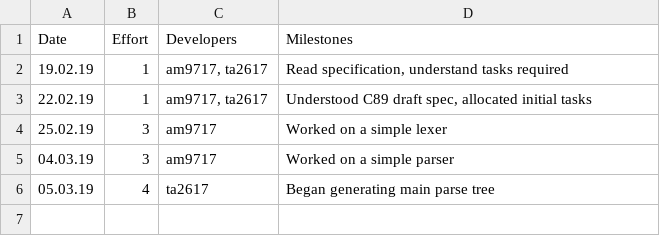
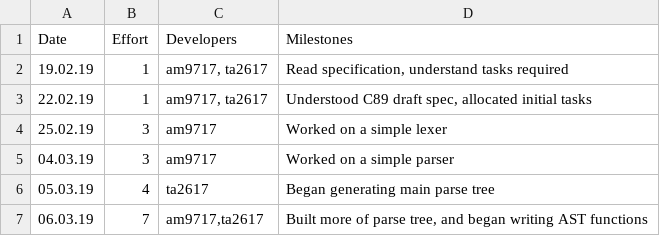
Before and after one commit to tharuraht/C-Compiler-, a CSV file: management/effort-log.csv, drawn as a sheet; the diff names each change by its address in the sheet, - before the commit and + after, or states it on an @@ line.

Commit message:
Build more of parse tree, and created AST functions

```diff
--- a/management/effort-log.csv
+++ b/management/effort-log.csv
+row 7: 06.03.19 | 7 | am9717,ta2617 | Built more of parse tree, and began writing AST functions
```
Also changed, not shown: 4 other files.
